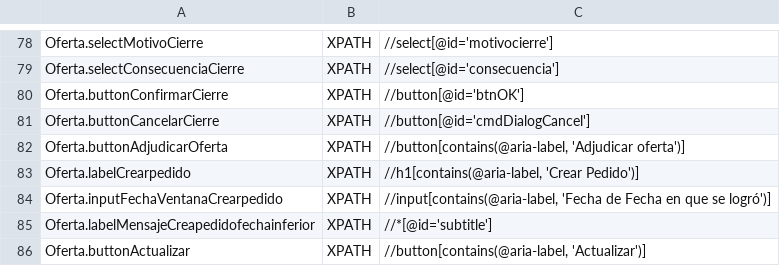
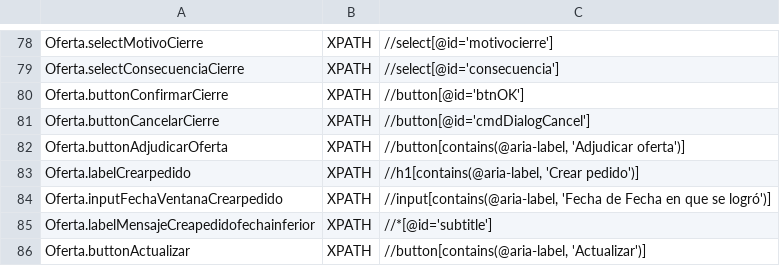
Before and after one commit to Nacho-Auto/lyntia-automation, a CSV file: Lyntia/bin/Debug/netcoreapp3.1/ObjectRepository.csv, drawn as a sheet; only a part is shown, gaps mark what is left out.

Commit message:
Volver a ventana crear pedido antigua

```diff
--- a/Lyntia/bin/Debug/netcoreapp3.1/ObjectRepository.csv
+++ b/Lyntia/bin/Debug/netcoreapp3.1/ObjectRepository.csv
@@ -82,3 +82,3 @@ Oferta.buttonCancelarCierre;XPATH;//button[@id='cmdDialogCancel']
 Oferta.buttonAdjudicarOferta;XPATH;//button[contains(@aria-label, 'Adjudicar oferta')]
-Oferta.labelCrearpedido;XPATH;//h1[contains(@aria-label, 'Crear Pedido')]
+Oferta.labelCrearpedido;XPATH;//h1[contains(@aria-label, 'Crear pedido')]
 Oferta.inputFechaVentanaCrearpedido;XPATH;//input[contains(@aria-label, 'Fecha de Fecha en que se logró')]
```
Also changed, not shown: 2 other files.
